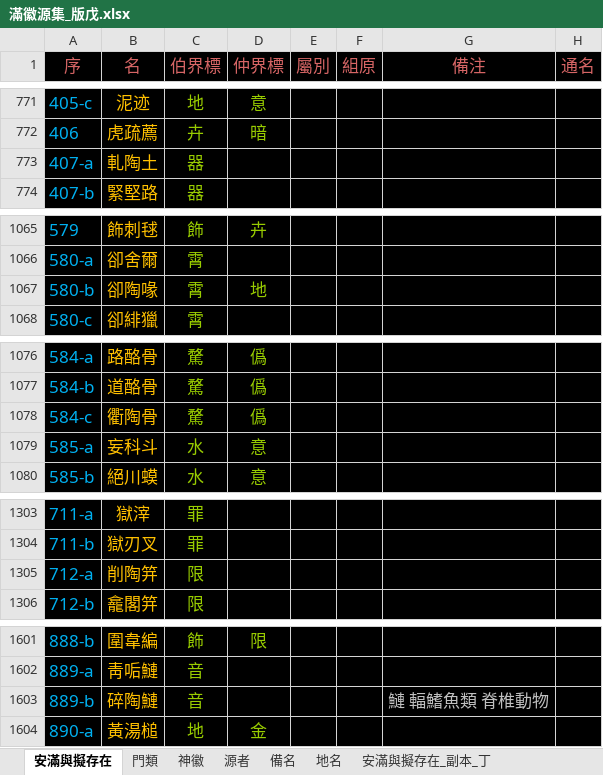
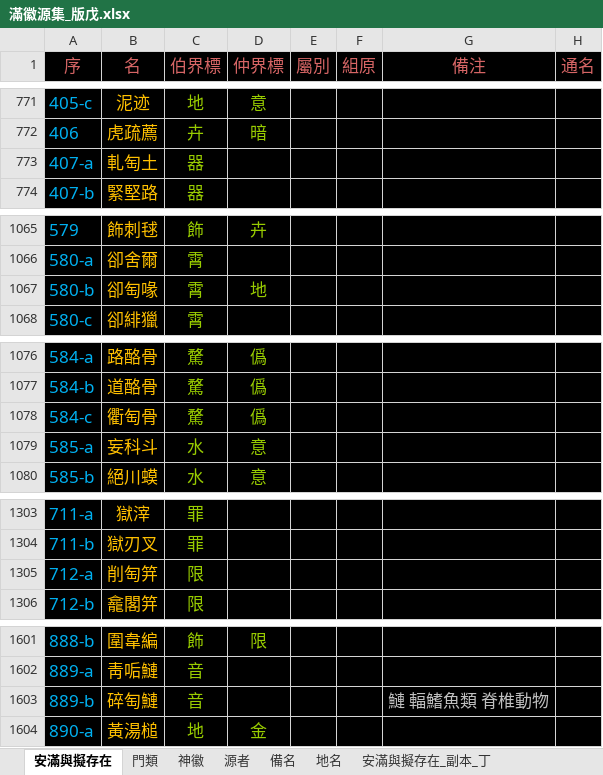
Before and after one commit to sealleci/AnMan, an Excel workbook: docs/滿徽源集_版戊.xlsx, sheet 安滿與擬存在, drawn as a sheet; only a part is shown, gaps mark what is left out; values as stored, in another font and other column widths than the file's, no borders; the diff names each change by its address in the sheet, - before the commit and + after, or states it on an @@ line.

```diff
--- a/docs/滿徽源集_版戊.xlsx (sheet 安滿與擬存在)
+++ b/docs/滿徽源集_版戊.xlsx (sheet 安滿與擬存在)
-B773 (名): 軋陶土
+B773 (名): 軋匋土
-B1067 (名): 卻陶喙
+B1067 (名): 卻匋喙
-B1078 (名): 衢陶骨
+B1078 (名): 衢匋骨
-B1305 (名): 削陶笄
+B1305 (名): 削匋笄
-B1603 (名): 碎陶鰱
+B1603 (名): 碎匋鰱
```
Also changed, not shown: 3 other files.
